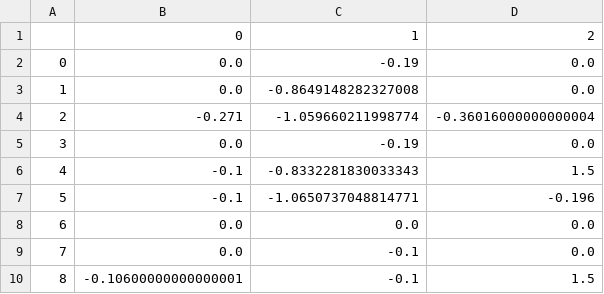
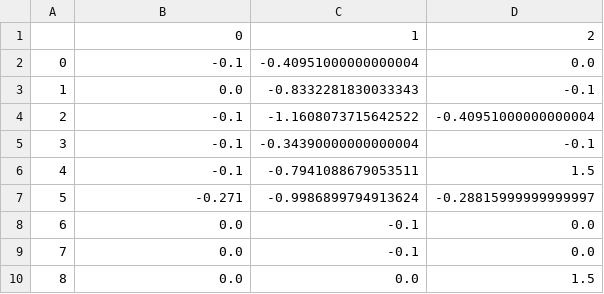
Before and after one commit to INF-HS-KL-BEGGEL/DL_SS22_T4_CUBE, a CSV file: src/test.csv, drawn as a sheet.

```diff
--- a/src/test.csv
+++ b/src/test.csv
@@ -1,10 +1,10 @@
 ,0,1,2
-0,0.0,-0.19,0.0
-1,0.0,-0.8649148282327008,0.0
-2,-0.271,-1.059660211998774,-0.36016000000000004
-3,0.0,-0.19,0.0
-4,-0.1,-0.8332281830033343,1.5
-5,-0.1,-1.0650737048814771,-0.196
-6,0.0,0.0,0.0
+0,-0.1,-0.40951000000000004,0.0
+1,0.0,-0.8332281830033343,-0.1
+2,-0.1,-1.1608073715642522,-0.40951000000000004
+3,-0.1,-0.34390000000000004,-0.1
+4,-0.1,-0.7941088679053511,1.5
+5,-0.271,-0.9986899794913624,-0.28815999999999997
+6,0.0,-0.1,0.0
 7,0.0,-0.1,0.0
-8,-0.10600000000000001,-0.1,1.5
+8,0.0,0.0,1.5
```
Also changed, not shown: 5 other files.
